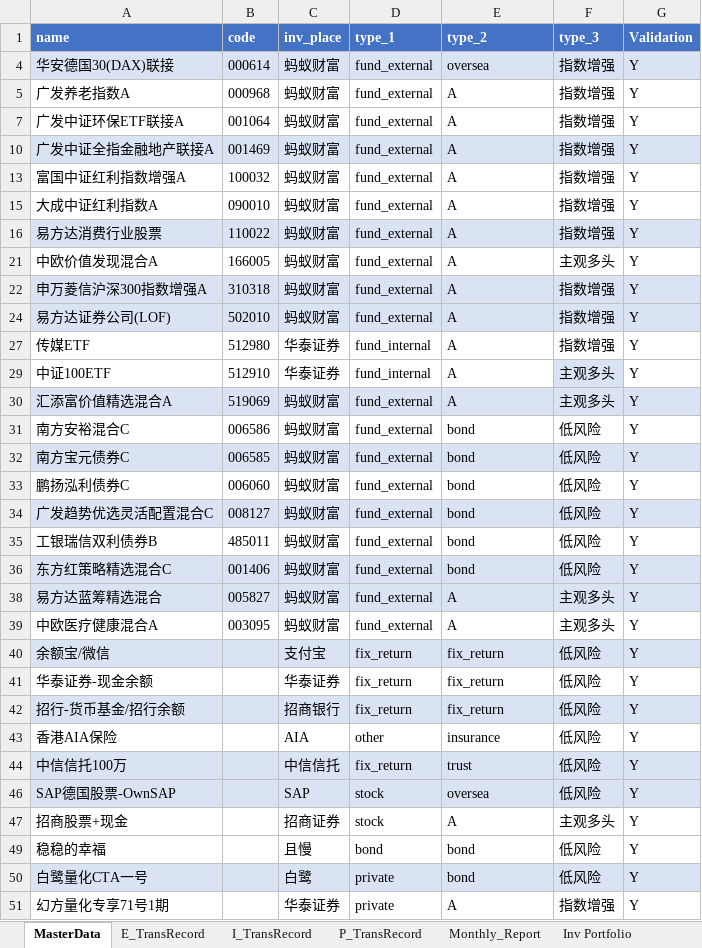
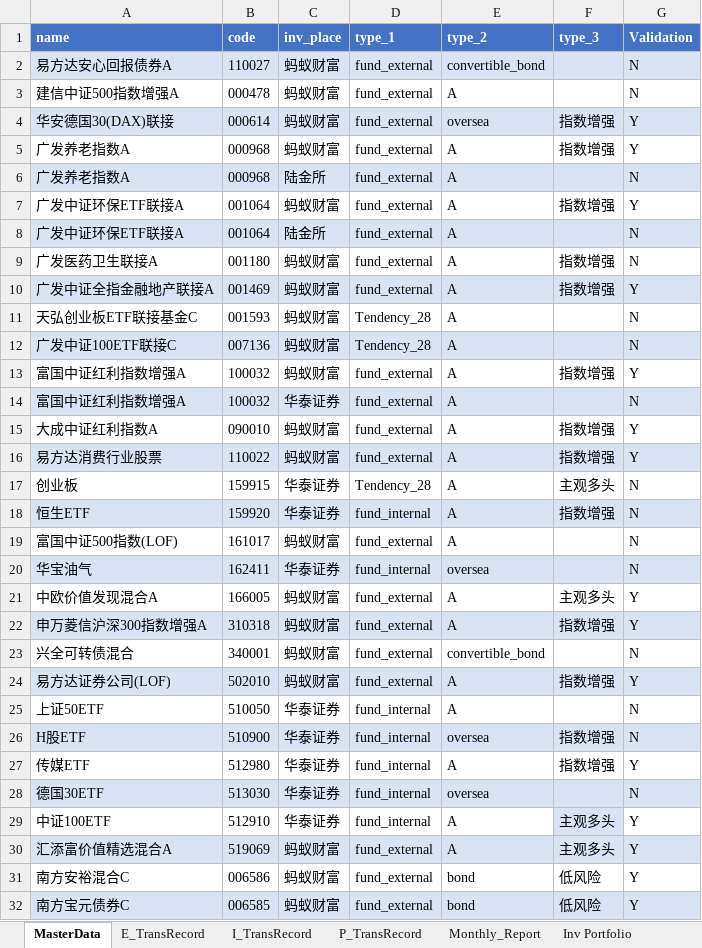
Before and after one commit to laye0619/my_inv_mgr, an Excel workbook: 01_params/Inv_Asset_Record.xlsx, sheet MasterData, drawn as a sheet; only a part is shown; the shorter side is filled out with more unchanged rows; values as stored, in another font and other column widths than the file's, no borders; table styles not drawn; the diff covers the shown part only; the diff names each change by its address in the sheet, - before the commit and + after, or states it on an @@ line.

```diff
--- a/01_params/Inv_Asset_Record.xlsx (sheet MasterData)
+++ b/01_params/Inv_Asset_Record.xlsx (sheet MasterData)
@@ row 2 unhidden: 易方达安心回报债券A | 110027 | 蚂蚁财富 | fund_external | convertible_bond |  | N @@
@@ row 3 unhidden: 建信中证500指数增强A | 000478 | 蚂蚁财富 | fund_external | A |  | N @@
@@ row 6 unhidden: 广发养老指数A | 000968 | 陆金所 | fund_external | A |  | N @@
@@ row 8 unhidden: 广发中证环保ETF联接A | 001064 | 陆金所 | fund_external | A |  | N @@
@@ row 9 unhidden: 广发医药卫生联接A | 001180 | 蚂蚁财富 | fund_external | A | 指数增强 | N @@
@@ row 11 unhidden: 天弘创业板ETF联接基金C | 001593 | 蚂蚁财富 | Tendency_28 | A |  | N @@
@@ row 12 unhidden: 广发中证100ETF联接C | 007136 | 蚂蚁财富 | Tendency_28 | A |  | N @@
@@ row 14 unhidden: 富国中证红利指数增强A | 100032 | 华泰证券 | fund_external | A |  | N @@
@@ row 17 unhidden: 创业板 | 159915 | 华泰证券 | Tendency_28 | A | 主观多头 | N @@
@@ row 18 unhidden: 恒生ETF | 159920 | 华泰证券 | fund_internal | A | 指数增强 | N @@
@@ row 19 unhidden: 富国中证500指数(LOF) | 161017 | 蚂蚁财富 | fund_external | A |  | N @@
@@ row 20 unhidden: 华宝油气 | 162411 | 华泰证券 | fund_internal | oversea |  | N @@
@@ row 23 unhidden: 兴全可转债混合 | 340001 | 蚂蚁财富 | fund_external | convertible_bond |  | N @@
@@ row 25 unhidden: 上证50ETF | 510050 | 华泰证券 | fund_internal | A |  | N @@
@@ row 26 unhidden: H股ETF | 510900 | 华泰证券 | fund_internal | oversea | 指数增强 | N @@
@@ row 28 unhidden: 德国30ETF | 513030 | 华泰证券 | fund_internal | oversea |  | N @@
```
Also changed, not shown: 1 added row and 3 hidden or unhidden rows elsewhere in this sheet, sheet P_TransRecord, other sheet tabs, inv_analysis/report.xlsx, 25 other files.
